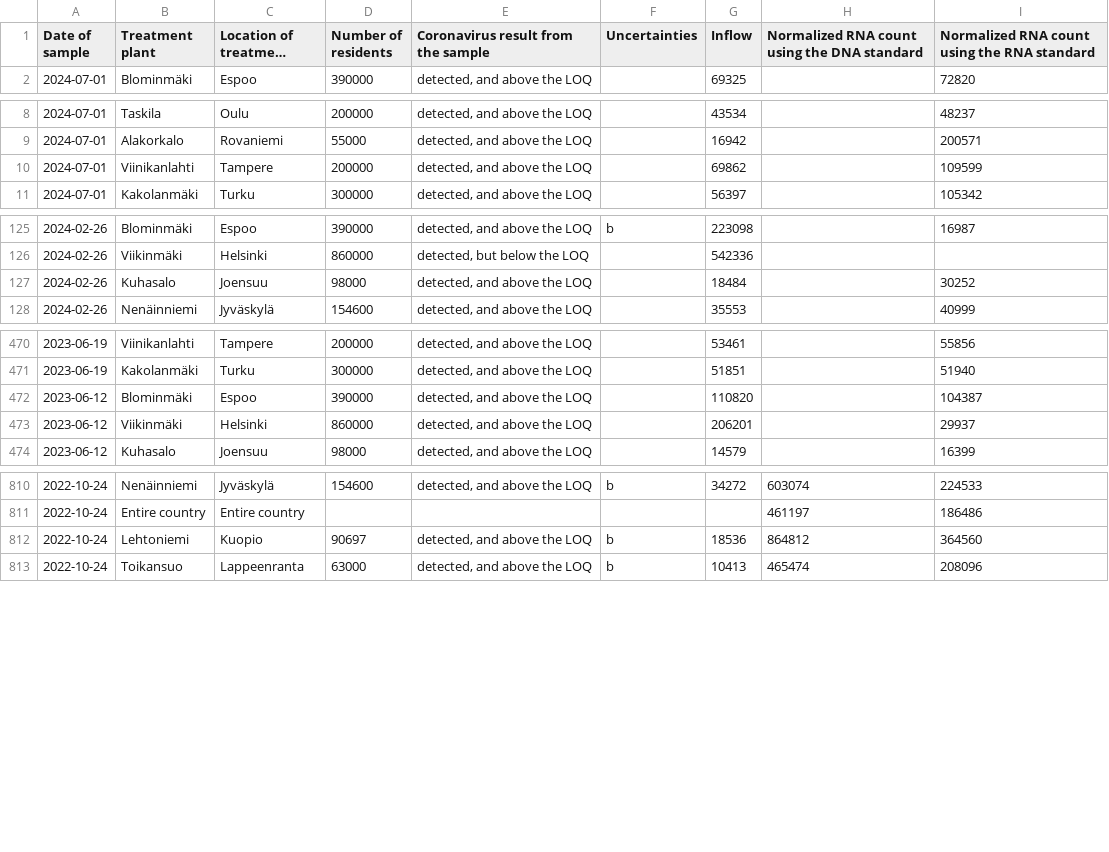
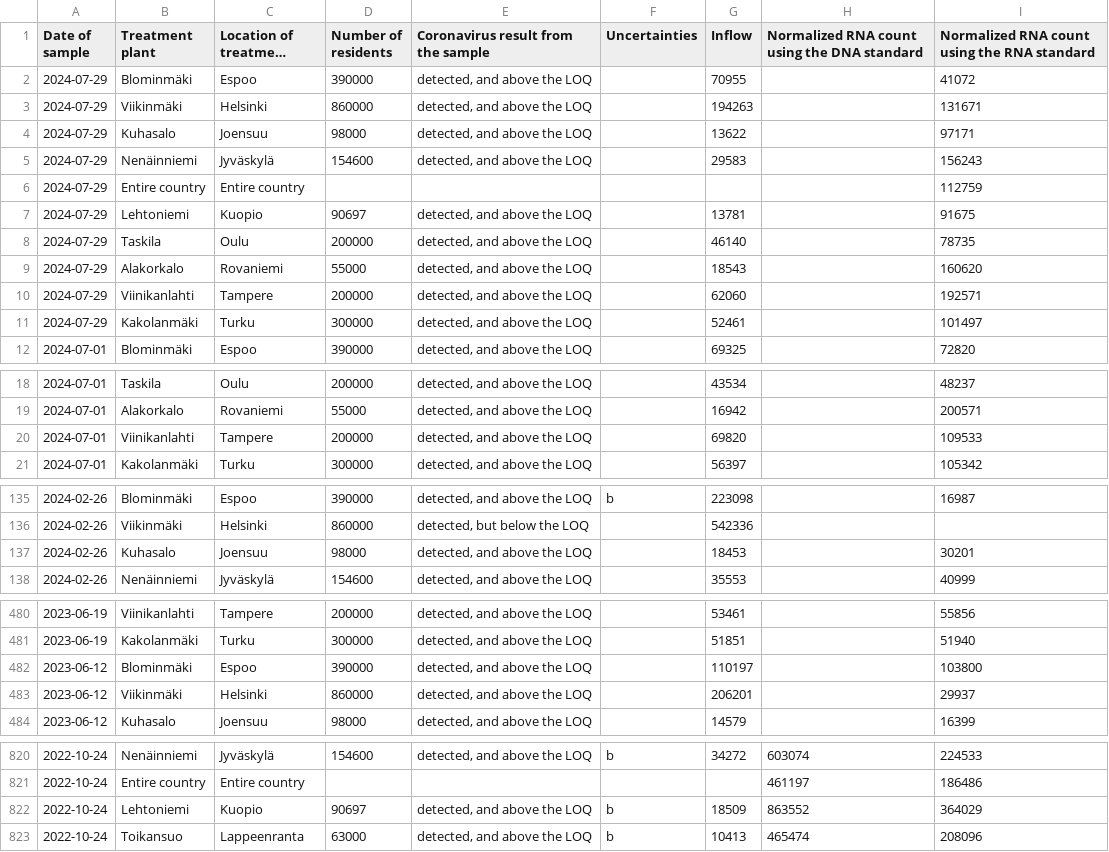
Before and after one commit to necsi/WHN-Wastewater-Data, a CSV file: data/Finland/fi_wastewater_data.csv, drawn as a sheet; only a part is shown, gaps mark what is left out; long unchanged cells end in …; addresses are those after the commit; the diff covers the shown part only; the diff names each change by its address in the sheet, - before the commit and + after, or states it on an @@ line.

```diff
--- a/data/Finland/fi_wastewater_data.csv
+++ b/data/Finland/fi_wastewater_data.csv
+row 2: 2024-07-29 | Blominmäki | Espoo | 390000 | detected, and above the LOQ |  | 70955 |  | 41072
+row 3: 2024-07-29 | Viikinmäki | Helsinki | 860000 | detected, and above the LOQ |  | 194263 |  | 131671
+row 4: 2024-07-29 | Kuhasalo | Joensuu | 98000 | detected, and above the LOQ |  | 13622 |  | 97171
+row 5: 2024-07-29 | Nenäinniemi | Jyväskylä | 154600 | detected, and above the LOQ |  | 29583 |  | 156243
+row 6: 2024-07-29 | Entire country | Entire country |  |  |  |  |  | 112759
+row 7: 2024-07-29 | Lehtoniemi | Kuopio | 90697 | detected, and above the LOQ |  | 13781 |  | 91675
+row 8: 2024-07-29 | Taskila | Oulu | 200000 | detected, and above the LOQ |  | 46140 |  | 78735
+row 9: 2024-07-29 | Alakorkalo | Rovaniemi | 55000 | detected, and above the LOQ |  | 18543 |  | 160620
+row 10: 2024-07-29 | Viinikanlahti | Tampere | 200000 | detected, and above the LOQ |  | 62060 |  | 192571
+row 11: 2024-07-29 | Kakolanmäki | Turku | 300000 | detected, and above the LOQ |  | 52461 |  | 101497
-G20 (Inflow): 69862
+G20 (Inflow): 69820
-I20: 109599
+I20: 109533
-G137 (Inflow): 18484
+G137 (Inflow): 18453
-I137: 30252
+I137: 30201
-G482 (Inflow): 110820
+G482 (Inflow): 110197
-I482: 104387
+I482: 103800
-G822 (Inflow): 18536
+G822 (Inflow): 18509
-H822: 864812
+H822: 863552
-I822: 364560
+I822: 364029
```
Also changed, not shown: 5 edited cells elsewhere in this file, data/Finland/FinlandEstimCasesSewersheds.csv.
